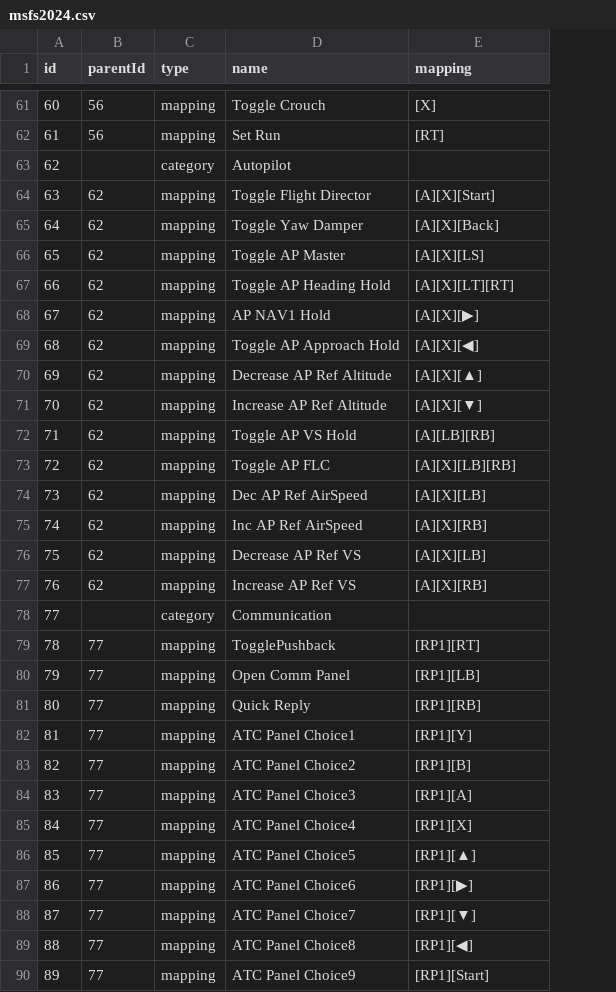
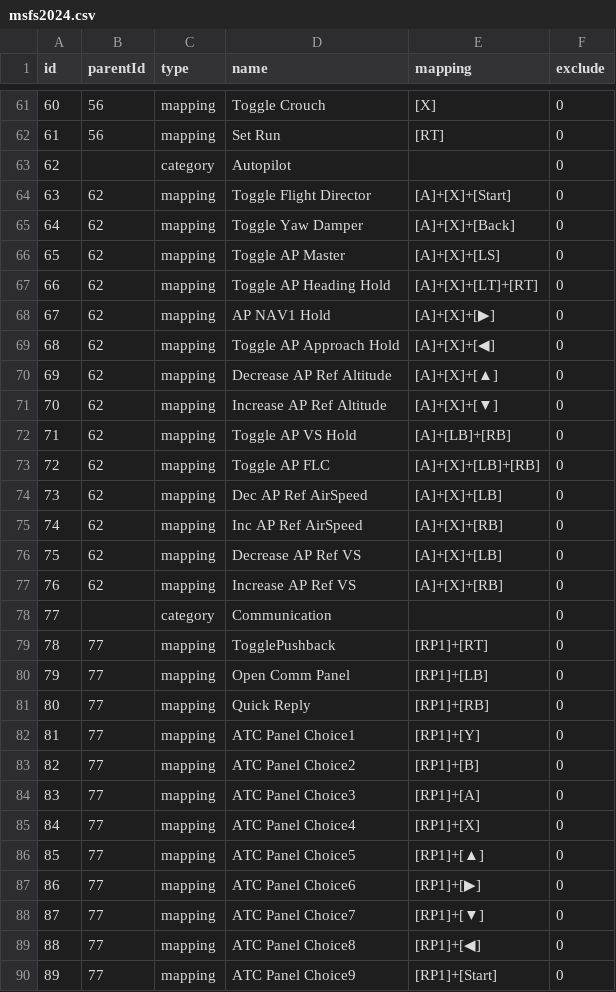
Before and after one commit to Crowell7144/MappingManager, a CSV file: samples/msfs2024.csv, drawn as a sheet; only a part is shown, gaps mark what is left out; the diff covers the shown part only; the diff names each change by its address in the sheet, - before the commit and + after, or states it on an @@ line.

```diff
--- a/samples/msfs2024.csv
+++ b/samples/msfs2024.csv
+column F (exclude), rows 61-90: all 0
-E64 (mapping): [A][X][Start]
+E64 (mapping): [A]+[X]+[Start]
-E65 (mapping): [A][X][Back]
+E65 (mapping): [A]+[X]+[Back]
-E66 (mapping): [A][X][LS]
+E66 (mapping): [A]+[X]+[LS]
-E67 (mapping): [A][X][LT][RT]
+E67 (mapping): [A]+[X]+[LT]+[RT]
-E68 (mapping): [A][X][▶]
+E68 (mapping): [A]+[X]+[▶]
-E69 (mapping): [A][X][◀]
+E69 (mapping): [A]+[X]+[◀]
-E70 (mapping): [A][X][▲]
+E70 (mapping): [A]+[X]+[▲]
-E71 (mapping): [A][X][▼]
+E71 (mapping): [A]+[X]+[▼]
-E72 (mapping): [A][LB][RB]
+E72 (mapping): [A]+[LB]+[RB]
-E73 (mapping): [A][X][LB][RB]
+E73 (mapping): [A]+[X]+[LB]+[RB]
-E74 (mapping): [A][X][LB]
+E74 (mapping): [A]+[X]+[LB]
-E75 (mapping): [A][X][RB]
+E75 (mapping): [A]+[X]+[RB]
-E76 (mapping): [A][X][LB]
+E76 (mapping): [A]+[X]+[LB]
-E77 (mapping): [A][X][RB]
+E77 (mapping): [A]+[X]+[RB]
-E79 (mapping): [RP1][RT]
+E79 (mapping): [RP1]+[RT]
-E80 (mapping): [RP1][LB]
+E80 (mapping): [RP1]+[LB]
-E81 (mapping): [RP1][RB]
+E81 (mapping): [RP1]+[RB]
-E82 (mapping): [RP1][Y]
+E82 (mapping): [RP1]+[Y]
-E83 (mapping): [RP1][B]
+E83 (mapping): [RP1]+[B]
-E84 (mapping): [RP1][A]
+E84 (mapping): [RP1]+[A]
-E85 (mapping): [RP1][X]
+E85 (mapping): [RP1]+[X]
-E86 (mapping): [RP1][▲]
+E86 (mapping): [RP1]+[▲]
-E87 (mapping): [RP1][▶]
+E87 (mapping): [RP1]+[▶]
-E88 (mapping): [RP1][▼]
+E88 (mapping): [RP1]+[▼]
-E89 (mapping): [RP1][◀]
+E89 (mapping): [RP1]+[◀]
-E90 (mapping): [RP1][Start]
+E90 (mapping): [RP1]+[Start]
```
Also changed, not shown: 77 edited cells elsewhere in this file.
